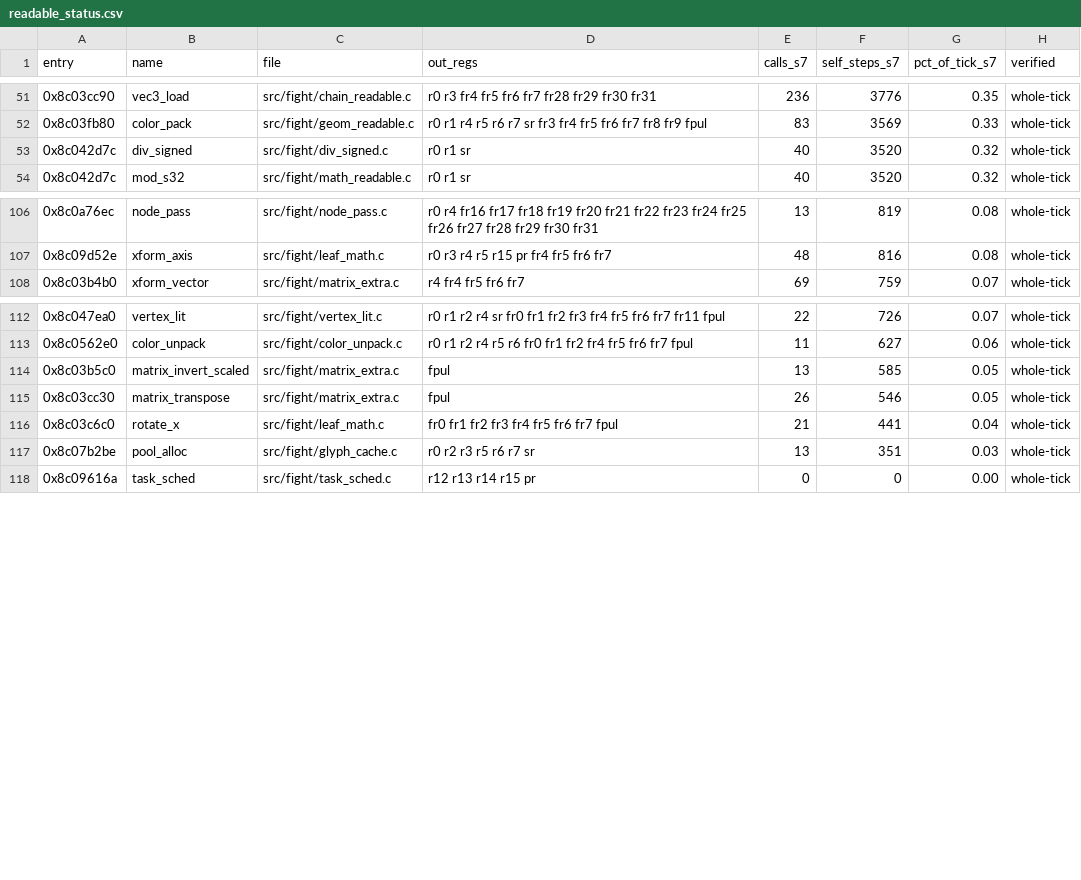
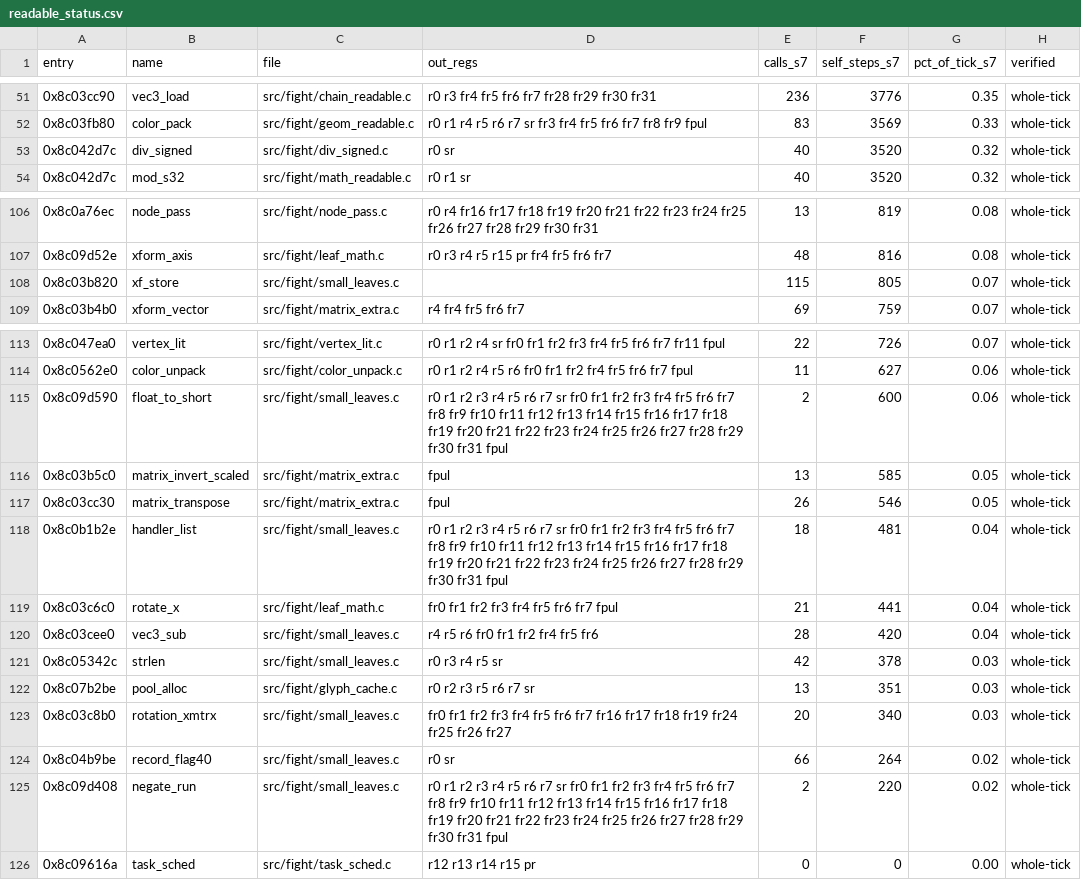
Before and after one commit to celsowm/vf3-decomp, a CSV file: docs/readable_status.csv, drawn as a sheet; only a part is shown, gaps mark what is left out.

```diff
--- a/docs/readable_status.csv
+++ b/docs/readable_status.csv
@@ -52,3 +52,3 @@ entry,name,file,out_regs,calls_s7,self_steps_s7,pct_of_tick_s7,verified
 0x8c03fb80,color_pack,src/fight/geom_readable.c,r0 r1 r4 r5 r6 r7 sr fr3 fr4 fr5 fr6 fr7 fr8 fr9 fpul,83,3569,0.33,whole-tick
-0x8c042d7c,div_signed,src/fight/div_signed.c,r0 r1 sr,40,3520,0.32,whole-tick
+0x8c042d7c,div_signed,src/fight/div_signed.c,r0 sr,40,3520,0.32,whole-tick
 0x8c042d7c,mod_s32,src/fight/math_readable.c,r0 r1 sr,40,3520,0.32,whole-tick
@@ -107,2 +107,3 @@ entry,name,file,out_regs,calls_s7,self_steps_s7,pct_of_tick_s7,verified
 0x8c09d52e,xform_axis,src/fight/leaf_math.c,r0 r3 r4 r5 r15 pr fr4 fr5 fr6 fr7,48,816,0.08,whole-tick
+0x8c03b820,xf_store,src/fight/small_leaves.c,,115,805,0.07,whole-tick
 0x8c03b4b0,xform_vector,src/fight/matrix_extra.c,r4 fr4 fr5 fr6 fr7,69,759,0.07,whole-tick
@@ -113,6 +114,13 @@ entry,name,file,out_regs,calls_s7,self_steps_s7,pct_of_tick_s7,verified
 0x8c0562e0,color_unpack,src/fight/color_unpack.c,r0 r1 r2 r4 r5 r6 fr0 fr1 fr2 fr4 fr5 fr6 fr7 fpul,11,627,0.06,whole-tick
+0x8c09d590,float_to_short,src/fight/small_leaves.c,r0 r1 r2 r3 r4 r5 r6 r7 sr fr0 fr1 fr2 fr3 fr4 fr5 fr6 fr7 fr8 fr9 fr10 fr11 fr12 fr13 fr14 fr15 fr16 fr17 fr18 fr19 fr20 fr21 fr22 fr23 fr24 fr25 fr26 fr27 fr28 fr29 fr30 fr31 fpul,2,600,0.06,whole-tick
 0x8c03b5c0,matrix_invert_scaled,src/fight/matrix_extra.c,fpul,13,585,0.05,whole-tick
 0x8c03cc30,matrix_transpose,src/fight/matrix_extra.c,fpul,26,546,0.05,whole-tick
+0x8c0b1b2e,handler_list,src/fight/small_leaves.c,r0 r1 r2 r3 r4 r5 r6 r7 sr fr0 fr1 fr2 fr3 fr4 fr5 fr6 fr7 fr8 fr9 fr10 fr11 fr12 fr13 fr14 fr15 fr16 fr17 fr18 fr19 fr20 fr21 fr22 fr23 fr24 fr25 fr26 fr27 fr28 fr29 fr30 fr31 fpul,18,481,0.04,whole-tick
 0x8c03c6c0,rotate_x,src/fight/leaf_math.c,fr0 fr1 fr2 fr3 fr4 fr5 fr6 fr7 fpul,21,441,0.04,whole-tick
+0x8c03cee0,vec3_sub,src/fight/small_leaves.c,r4 r5 r6 fr0 fr1 fr2 fr4 fr5 fr6,28,420,0.04,whole-tick
+0x8c05342c,strlen,src/fight/small_leaves.c,r0 r3 r4 r5 sr,42,378,0.03,whole-tick
 0x8c07b2be,pool_alloc,src/fight/glyph_cache.c,r0 r2 r3 r5 r6 r7 sr,13,351,0.03,whole-tick
+0x8c03c8b0,rotation_xmtrx,src/fight/small_leaves.c,fr0 fr1 fr2 fr3 fr4 fr5 fr6 fr7 fr16 fr17 fr18 fr19 fr24 fr25 fr26 fr27,20,340,0.03,whole-tick
+0x8c04b9be,record_flag40,src/fight/small_leaves.c,r0 sr,66,264,0.02,whole-tick
+0x8c09d408,negate_run,src/fight/small_leaves.c,r0 r1 r2 r3 r4 r5 r6 r7 sr fr0 fr1 fr2 fr3 fr4 fr5 fr6 fr7 fr8 fr9 fr10 fr11 fr12 fr13 fr14 fr15 fr16 fr17 fr18 fr19 fr20 fr21 fr22 fr23 fr24 fr25 fr26 fr27 fr28 fr29 fr30 fr31 fpul,2,220,0.02,whole-tick
 0x8c09616a,task_sched,src/fight/task_sched.c,r12 r13 r14 r15 pr,0,0,0.00,whole-tick
```
Also changed, not shown: 6 other files.
